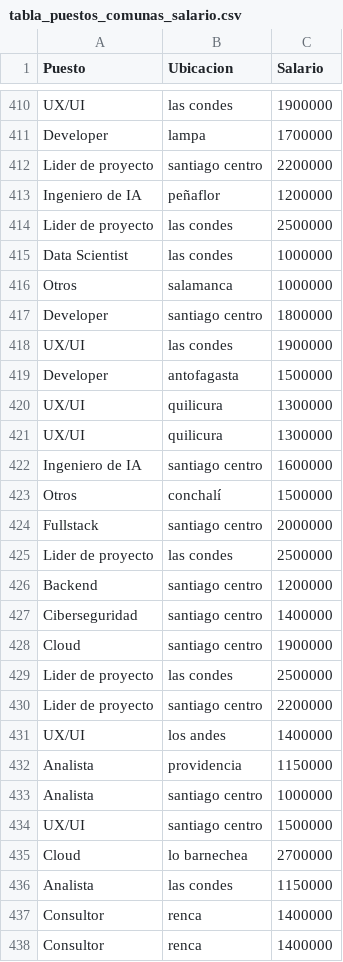
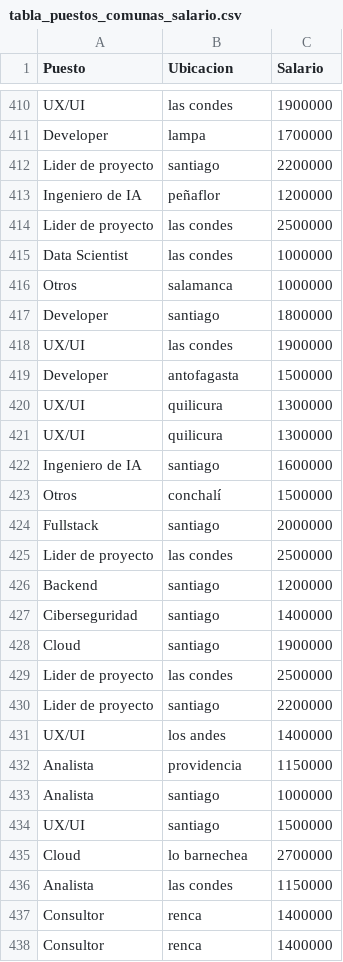
Before and after one commit to Lagartin1/analisisOfertasLab, a CSV file: data/tabla_puestos_comunas_salario.csv, drawn as a sheet; only a part is shown, gaps mark what is left out; the diff covers the shown part only.

```diff
--- a/data/tabla_puestos_comunas_salario.csv
+++ b/data/tabla_puestos_comunas_salario.csv
@@ -411,3 +411,3 @@ UX/UI,las condes,1900000
 Developer,lampa,1700000
-Lider de proyecto,santiago centro,2200000
+Lider de proyecto,santiago,2200000
 Ingeniero de IA,peñaflor,1200000
@@ -416,3 +416,3 @@ Data Scientist,las condes,1000000
 Otros,salamanca,1000000
-Developer,santiago centro,1800000
+Developer,santiago,1800000
 UX/UI,las condes,1900000
@@ -421,15 +421,15 @@ UX/UI,quilicura,1300000
 UX/UI,quilicura,1300000
-Ingeniero de IA,santiago centro,1600000
+Ingeniero de IA,santiago,1600000
 Otros,conchalí,1500000
-Fullstack,santiago centro,2000000
+Fullstack,santiago,2000000
 Lider de proyecto,las condes,2500000
-Backend,santiago centro,1200000
-Ciberseguridad,santiago centro,1400000
-Cloud,santiago centro,1900000
+Backend,santiago,1200000
+Ciberseguridad,santiago,1400000
+Cloud,santiago,1900000
 Lider de proyecto,las condes,2500000
-Lider de proyecto,santiago centro,2200000
+Lider de proyecto,santiago,2200000
 UX/UI,los andes,1400000
 Analista,providencia,1150000
-Analista,santiago centro,1000000
-UX/UI,santiago centro,1500000
+Analista,santiago,1000000
+UX/UI,santiago,1500000
 Cloud,lo barnechea,2700000
```
Also changed, not shown: 83 edited cells elsewhere in this file, data/promedio_salarios_por_ciudad_comuna.csv, data/tabla_puestos_comunas_total.csv, 8 other files.
